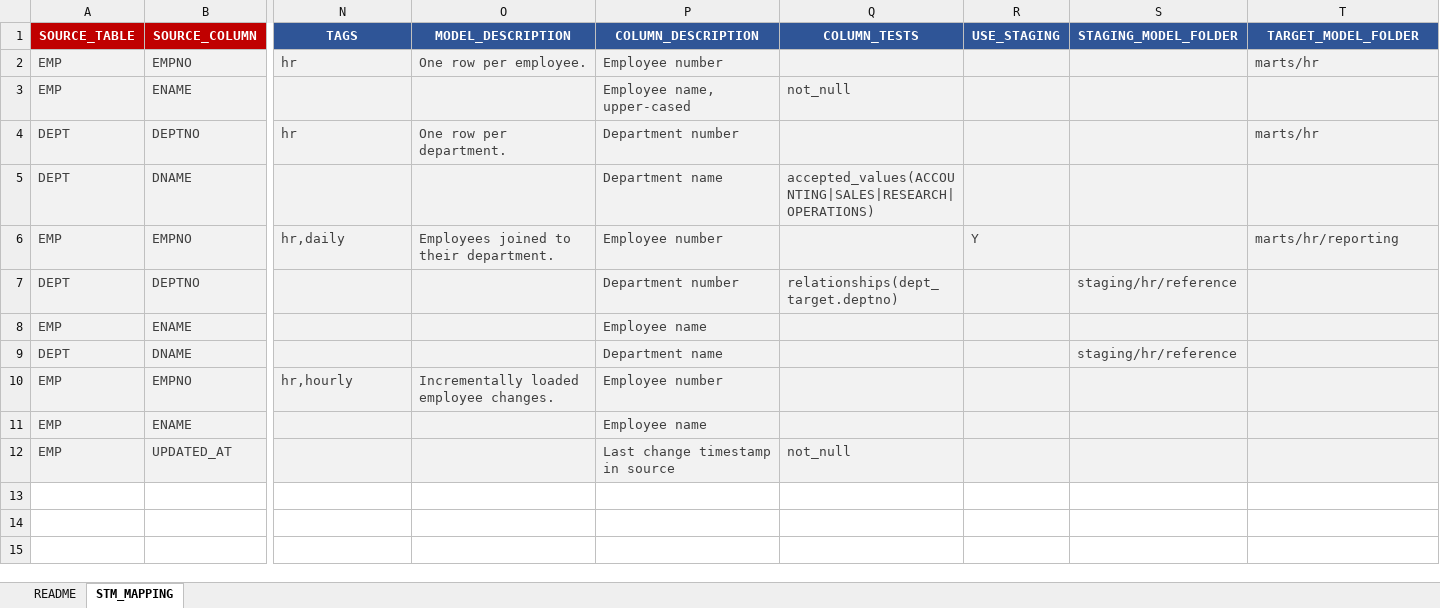
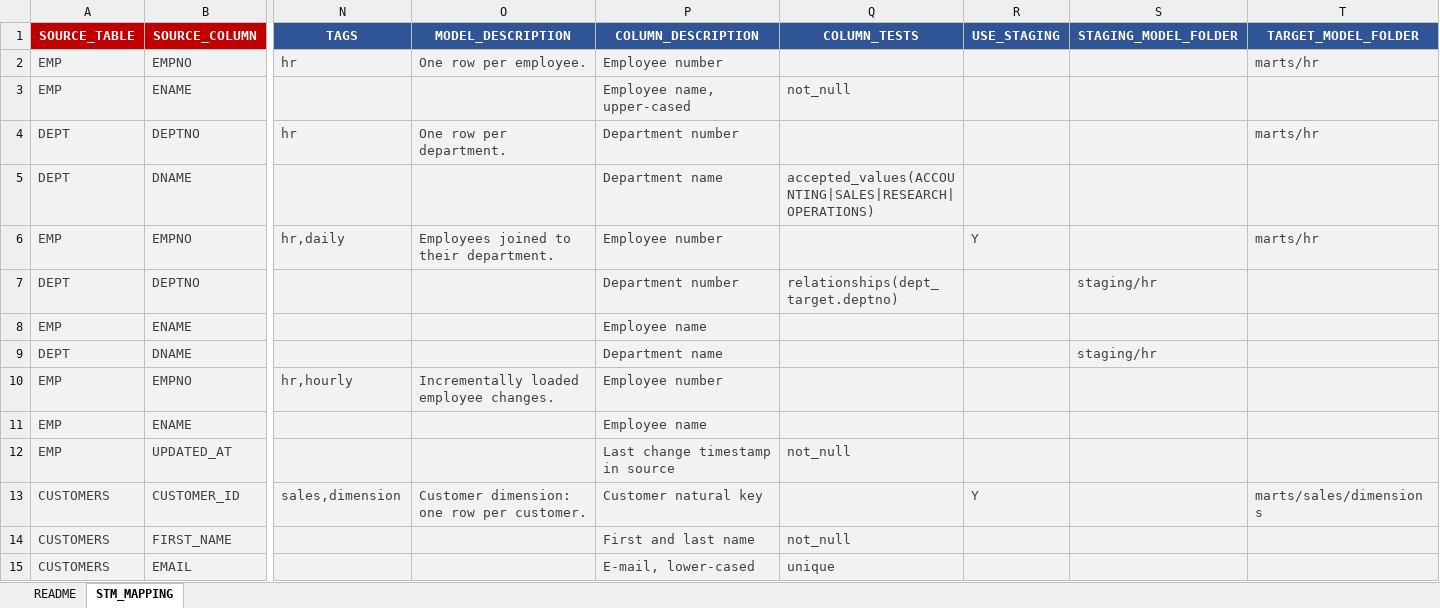
Before and after one commit to vinayaseshu/dbt_model_accelarator_gvs, an Excel workbook: source_to_target__dbt_mapping_template.xlsx, sheet STM_MAPPING, drawn as a sheet; only a part is shown, gaps mark what is left out; values as stored, in another font and other column widths than the file's, no borders; rows hold the shown columns only; the diff covers the shown part only; the diff names each change by its address in the sheet, - before the commit and + after, or states it on an @@ line.

```diff
--- a/source_to_target__dbt_mapping_template.xlsx (sheet STM_MAPPING)
+++ b/source_to_target__dbt_mapping_template.xlsx (sheet STM_MAPPING)
-T6 (TARGET_MODEL_FOLDER): marts/hr/reporting
+T6 (TARGET_MODEL_FOLDER): marts/hr
-S7 (STAGING_MODEL_FOLDER): staging/hr/reference
+S7 (STAGING_MODEL_FOLDER): staging/hr
-S9 (STAGING_MODEL_FOLDER): staging/hr/reference
+S9 (STAGING_MODEL_FOLDER): staging/hr
+row 13: CUSTOMERS | CUSTOMER_ID | sales,dimension | Customer dimension: one row per customer. | Customer natural key |  | Y |  | marts/sales/dimensions
+row 14: CUSTOMERS | FIRST_NAME |  |  | First and last name | not_null
+row 15: CUSTOMERS | EMAIL |  |  | E-mail, lower-cased | unique
```
Also changed, not shown: 34 added rows elsewhere in this sheet, sheet README, 2 other files.
